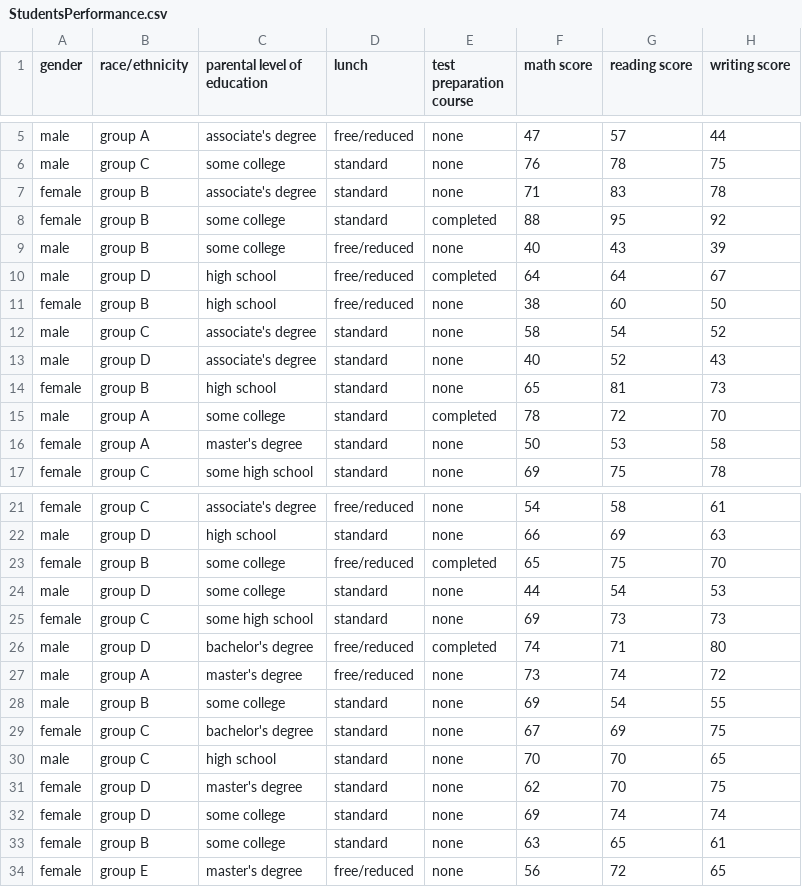
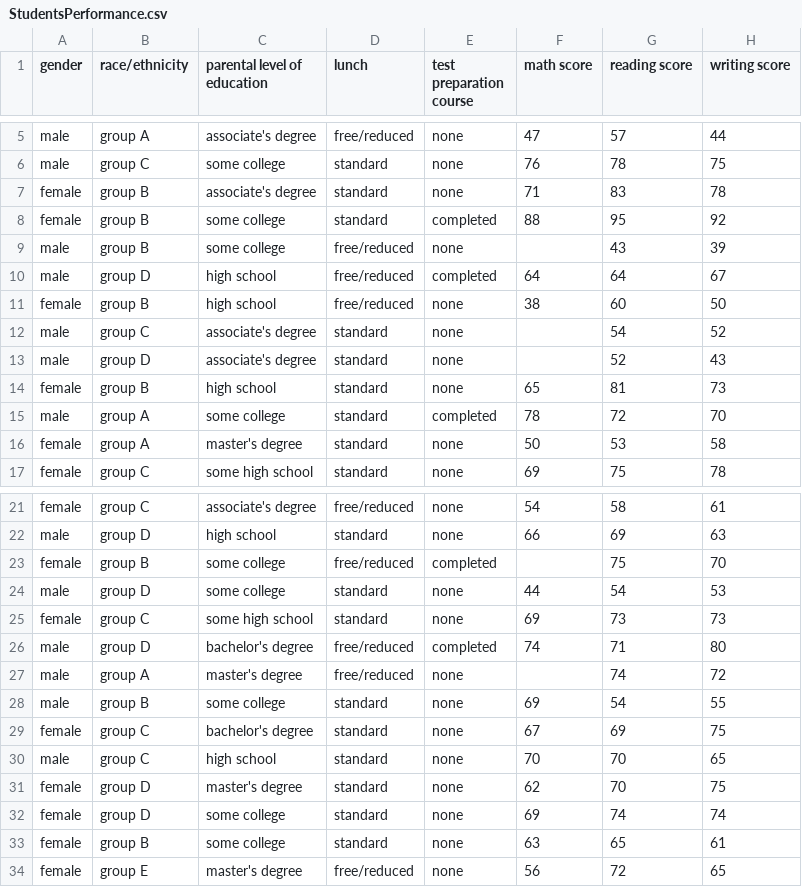
Before and after one commit to ponciopilato/DATASET-PARA-TRABAJO-FINAL-DEL-CURSO---An-lisis-yTransformaci-n-de-Datos--U.N.L.U, a CSV file: StudentsPerformance.csv, drawn as a sheet; only a part is shown, gaps mark what is left out.

Commit message:
Update StudentsPerformance.csv

```diff
--- a/StudentsPerformance.csv
+++ b/StudentsPerformance.csv
@@ -8,7 +8,7 @@
 "female","group B","some college","standard","completed","88","95","92"
-"male","group B","some college","free/reduced","none","40","43","39"
+"male","group B","some college","free/reduced","none","","43","39"
 "male","group D","high school","free/reduced","completed","64","64","67"
 "female","group B","high school","free/reduced","none","38","60","50"
-"male","group C","associate's degree","standard","none","58","54","52"
-"male","group D","associate's degree","standard","none","40","52","43"
+"male","group C","associate's degree","standard","none","","54","52"
+"male","group D","associate's degree","standard","none","","52","43"
 "female","group B","high school","standard","none","65","81","73"
@@ -22,3 +22,3 @@
 "male","group D","high school","standard","none","66","69","63"
-"female","group B","some college","free/reduced","completed","65","75","70"
+"female","group B","some college","free/reduced","completed","","75","70"
 "male","group D","some college","standard","none","44","54","53"
@@ -26,3 +26,3 @@
 "male","group D","bachelor's degree","free/reduced","completed","74","71","80"
-"male","group A","master's degree","free/reduced","none","73","74","72"
+"male","group A","master's degree","free/reduced","none","","74","72"
 "male","group B","some college","standard","none","69","54","55"
```
